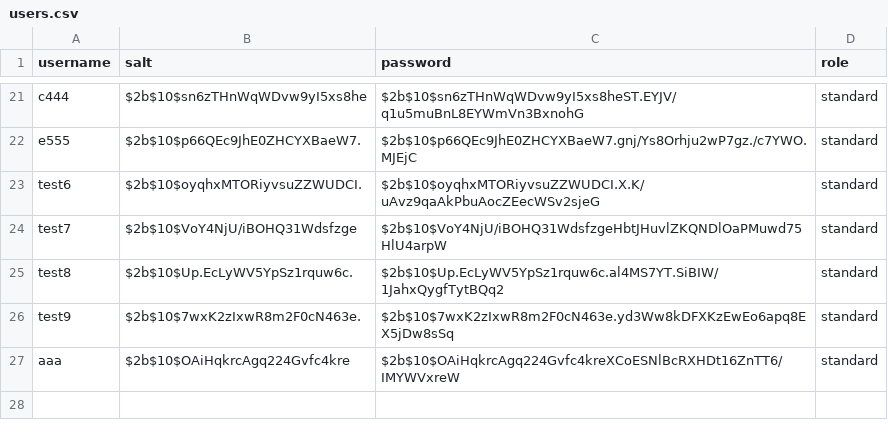
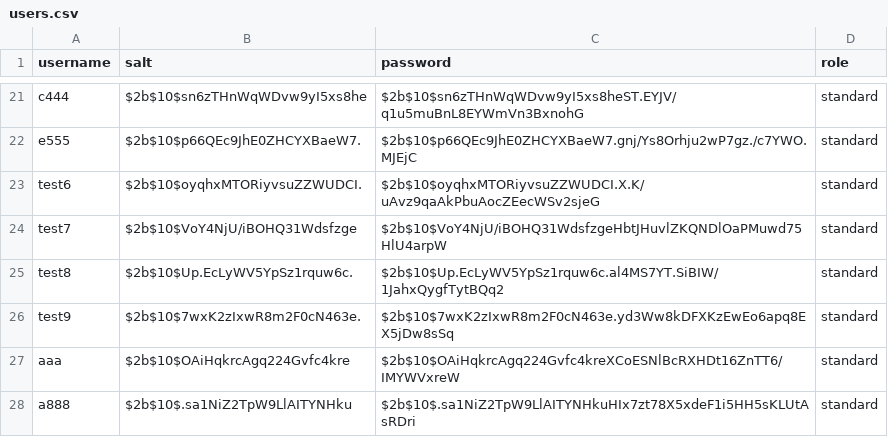
Before and after one commit to alejandromzs/nextjs_template, a CSV file: public/users.csv, drawn as a sheet; only a part is shown, gaps mark what is left out; the diff names each change by its address in the sheet, - before the commit and + after, or states it on an @@ line.

```diff
--- a/public/users.csv
+++ b/public/users.csv
+row 28: a888 | $2b$10$.sa1NiZ2TpW9LlAITYNHku | $2b$10$.sa1NiZ2TpW9LlAITYNHkuHIx7zt78X5xdeF1i5HH5sKLUtAsRDri | standard
```
Also changed, not shown: 3 other files.
